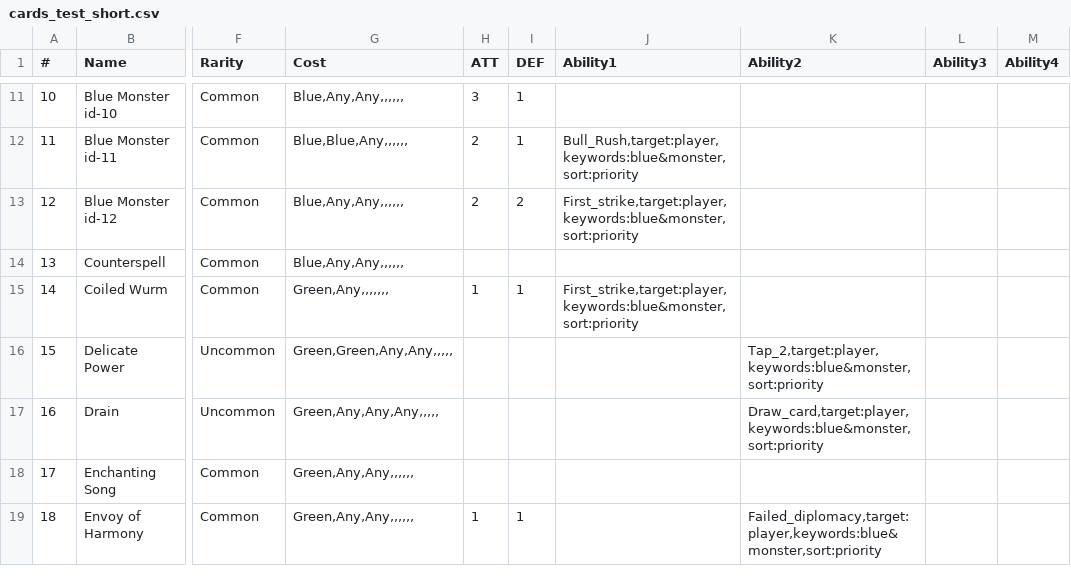
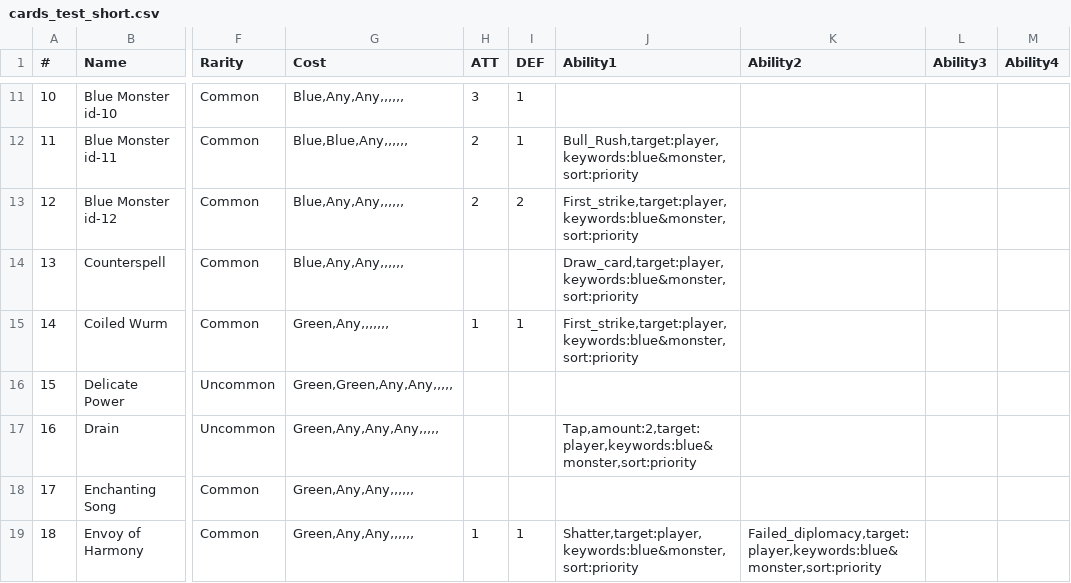
Before and after one commit to suolenkainen/cards, a CSV file: game_mechanics/cards_test_short.csv, drawn as a sheet; only a part is shown, gaps mark what is left out; the diff covers the shown part only; the diff names each change by its address in the sheet, - before the commit and + after, or states it on an @@ line.

Commit message:
Redraw for non-mana first draw, tap-visual

```diff
--- a/game_mechanics/cards_test_short.csv
+++ b/game_mechanics/cards_test_short.csv
-J14 (Ability1): (empty)
+J14 (Ability1): Draw_card,target:player,keywords:blue&monster,sort:priority
-K16 (Ability2): Tap_2,target:player,keywords:blue&monster,sort:priority
+K16 (Ability2): (empty)
-J17 (Ability1): (empty)
+J17 (Ability1): Tap,amount:2,target:player,keywords:blue&monster,sort:priority
-K17 (Ability2): Draw_card,target:player,keywords:blue&monster,sort:priority
+K17 (Ability2): (empty)
-J19 (Ability1): (empty)
+J19 (Ability1): Shatter,target:player,keywords:blue&monster,sort:priority
```
Also changed, not shown: 6 removed rows and 8 edited cells elsewhere in this file, 4 other files.
